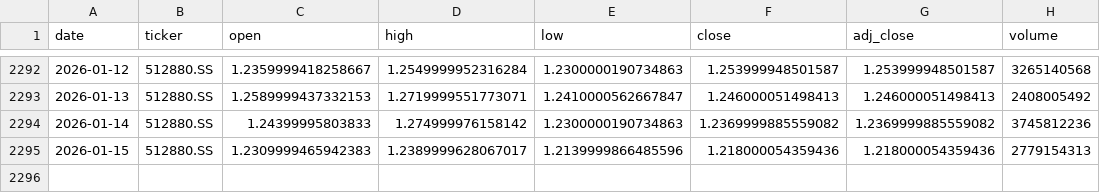
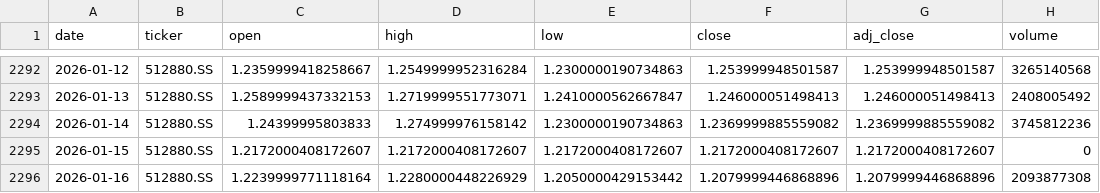
Before and after one commit to zid036116-ship-it/-, a CSV file: docs/market_data/证券公司ETF_512880__512880.SS.csv, drawn as a sheet; only a part is shown, gaps mark what is left out.

Commit message:
auto: update market_data 2026-01-16T07:38:04Z

```diff
--- a/docs/market_data/证券公司ETF_512880__512880.SS.csv
+++ b/docs/market_data/证券公司ETF_512880__512880.SS.csv
@@ -2294,2 +2294,3 @@
 2026-01-14,512880.SS,1.24399995803833,1.274999976158142,1.2300000190734863,1.2369999885559082,1.2369999885559082,3745812236
-2026-01-15,512880.SS,1.2309999465942383,1.2389999628067017,1.2139999866485596,1.218000054359436,1.218000054359436,2779154313
+2026-01-15,512880.SS,1.2172000408172607,1.2172000408172607,1.2172000408172607,1.2172000408172607,1.2172000408172607,0
+2026-01-16,512880.SS,1.2239999771118164,1.2280000448226929,1.2050000429153442,1.2079999446868896,1.2079999446868896,2093877308
```
Also changed, not shown: docs/market_data/EuroStoxx50 欧洲斯托克50___STOXX50E.csv, docs/market_data/SZSE Component 深证成指__399001.SZ.csv, 7 other files.
